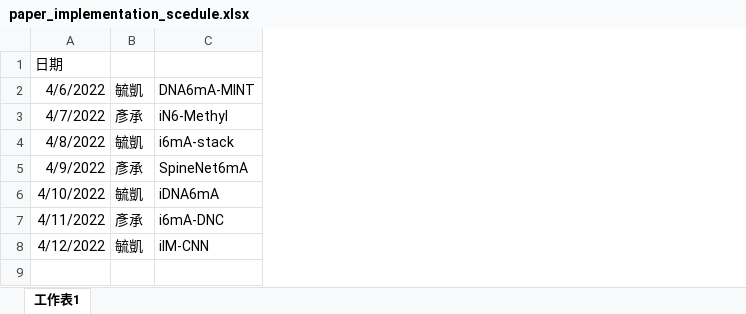
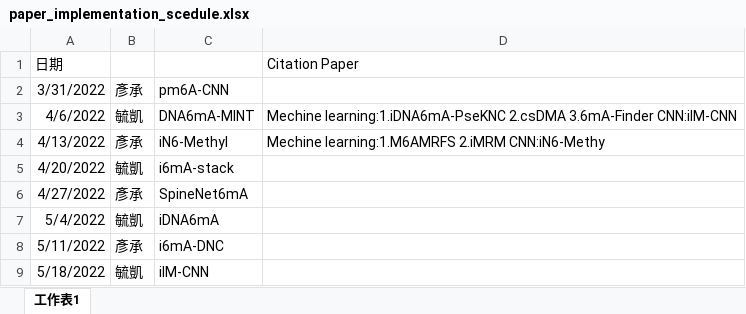
Before and after one commit to YanChengHuang/paper_implement, an Excel workbook: paper_implementation_scedule.xlsx, sheet 工作表1, drawn as a sheet; values as stored, in another font and other column widths than the file's, no borders; addresses are those after the commit; the diff names each change by its address in the sheet, - before the commit and + after, or states it on an @@ line.

Commit message:
revise ecxel

```diff
--- a/paper_implementation_scedule.xlsx (sheet 工作表1)
+++ b/paper_implementation_scedule.xlsx (sheet 工作表1)
+column D (Citation Paper), rows 3-4: Mechine learning:1.iDNA6mA-PseKNC 2.csDMA 3.6mA-Finder CNN:ilM-CNN | Mechine learning:1.M6AMRFS 2.iMRM CNN:iN6-Methy
+row 2: 3/31/2022 | 彥承 | pm6A-CNN
-A4 (日期): 4/7/2022
+A4 (日期): 4/13/2022
-A5 (日期): 4/8/2022
+A5 (日期): 4/20/2022
-A6 (日期): 4/9/2022
+A6 (日期): 4/27/2022
-A7 (日期): 4/10/2022
+A7 (日期): 5/4/2022
-A8 (日期): 4/11/2022
+A8 (日期): 5/11/2022
-A9 (日期): 4/12/2022
+A9 (日期): 5/18/2022
```
